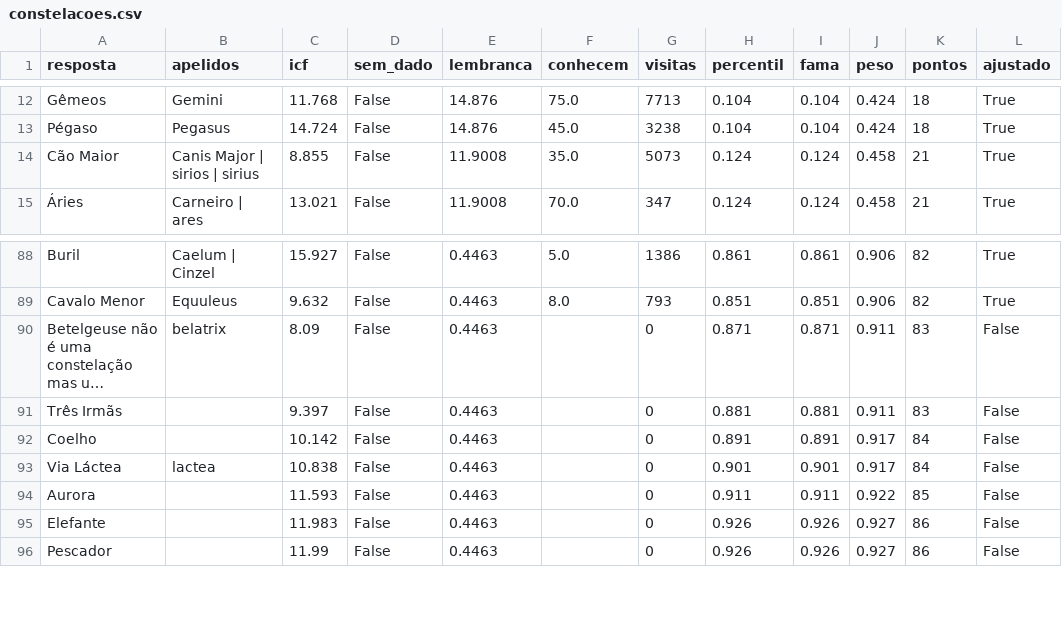
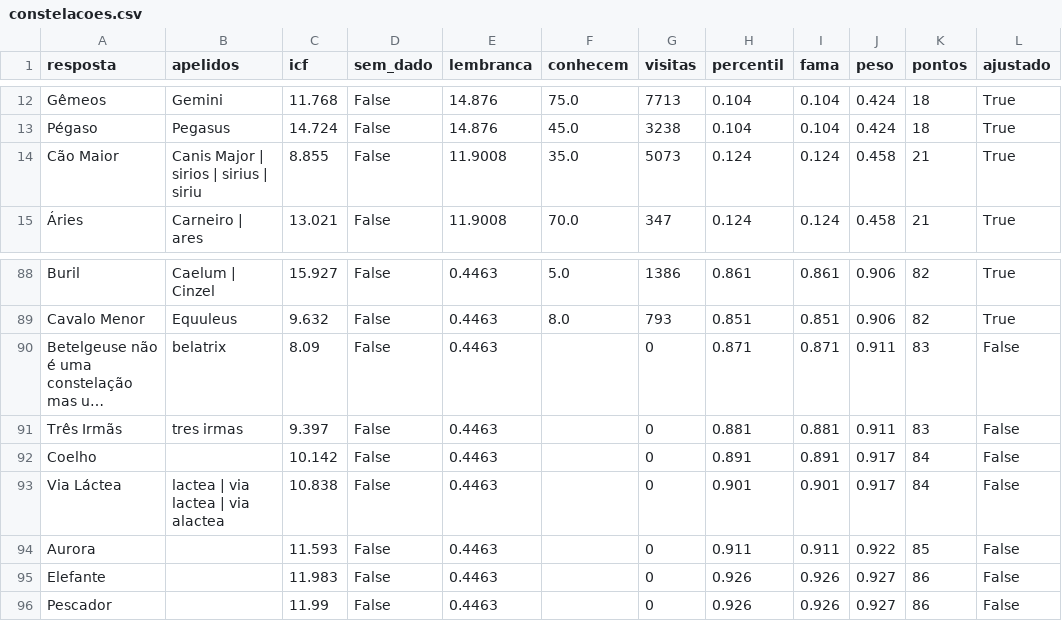
Before and after one commit to pedro1ace/nichoojogo, a CSV file: dados/pesos/revisao/constelacoes.csv, drawn as a sheet; only a part is shown, gaps mark what is left out; long unchanged cells end in …; the diff names each change by its address in the sheet, - before the commit and + after, or states it on an @@ line.

```diff
--- a/dados/pesos/revisao/constelacoes.csv
+++ b/dados/pesos/revisao/constelacoes.csv
-B14 (apelidos): Canis Major | sirios | sirius
+B14 (apelidos): Canis Major | sirios | sirius | siriu
-B91 (apelidos): (empty)
+B91 (apelidos): tres irmas
-B93 (apelidos): lactea
+B93 (apelidos): lactea | via lactea | via alactea
```
Also changed, not shown: dados/pesos/revisao/bebidas.csv, dados/pesos/revisao/capitais-do-mundo.csv, 26 other files.
